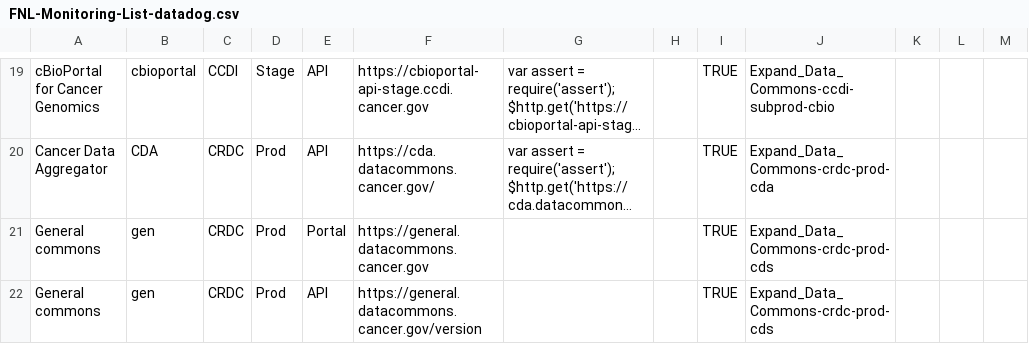
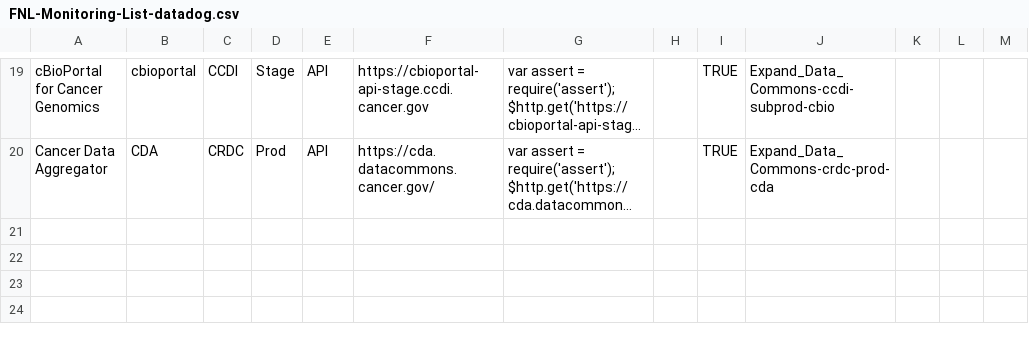
Before and after one commit to CBIIT/datacommons-devops, a CSV file: monitoring/FNL-Monitoring-List-datadog.csv, drawn as a sheet; only a part is shown, gaps mark what is left out; long unchanged cells end in …; the diff names each change by its address in the sheet, - before the commit and + after, or states it on an @@ line.

Commit message:
Update the csv file

```diff
--- a/monitoring/FNL-Monitoring-List-datadog.csv
+++ b/monitoring/FNL-Monitoring-List-datadog.csv
-row 21: General commons | gen | CRDC | Prod | Portal | https://general.datacommons.cancer.gov |  |  | TRUE | Expand_Data_Commons-crdc-prod-cds
-row 22: General commons | gen | CRDC | Prod | API | https://general.datacommons.cancer.gov/version |  |  | TRUE | Expand_Data_Commons-crdc-prod-cds
```
